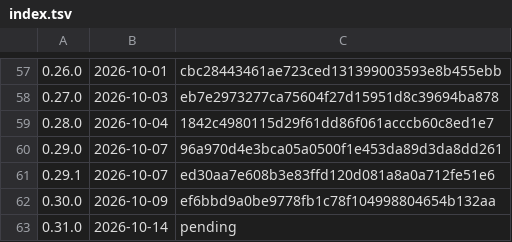
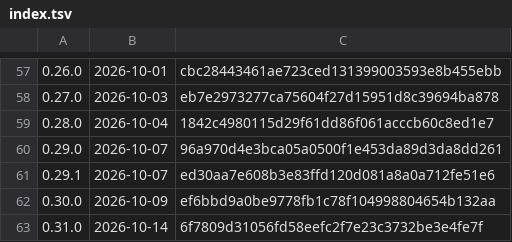
Before and after one commit to daanbosch/agent-fleet, a TSV file: deploy/release/notes/index.tsv, drawn as a sheet; only a part is shown, gaps mark what is left out.

```diff
--- a/deploy/release/notes/index.tsv
+++ b/deploy/release/notes/index.tsv
@@ -62,2 +62,2 @@
 0.30.0	2026-10-09	ef6bbd9a0be9778fb1c78f104998804654b132aa
-0.31.0	2026-10-14	pending
+0.31.0	2026-10-14	6f7809d31056fd58eefc2f7e23c3732be3e4fe7f
```
